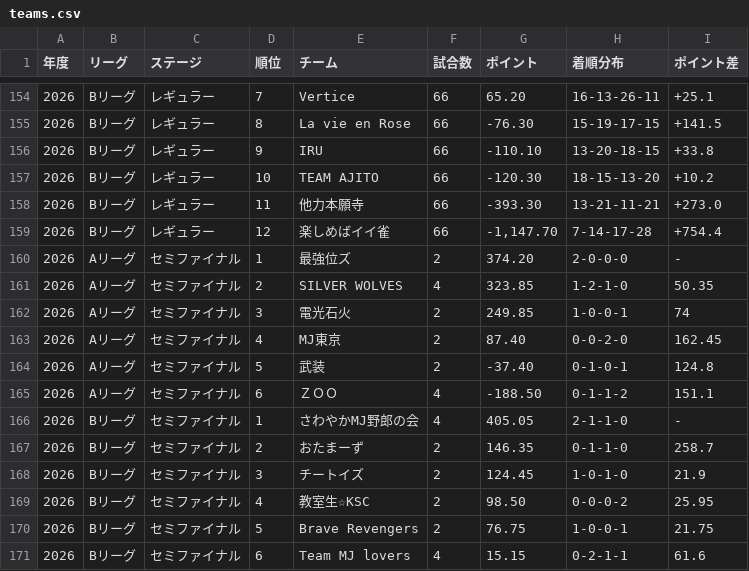
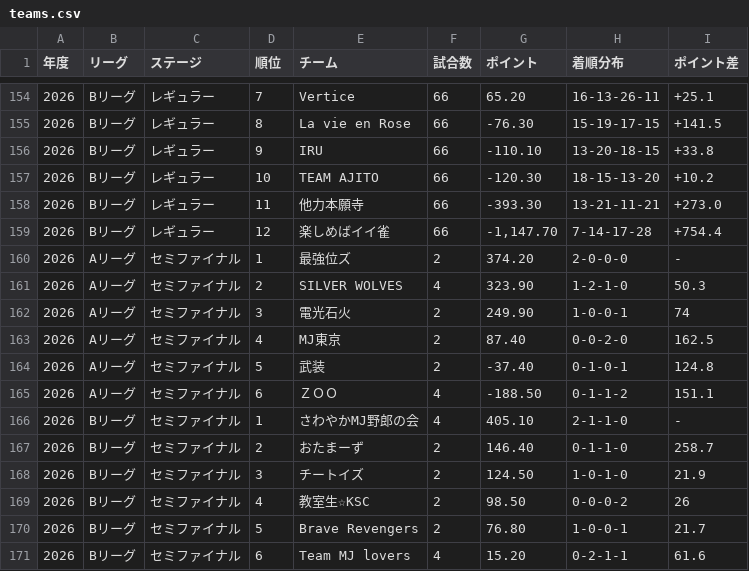
Before and after one commit to BlueK18/HundredLeagueDatabase, a CSV file: data/teams.csv, drawn as a sheet; only a part is shown, gaps mark what is left out.

```diff
--- a/data/teams.csv
+++ b/data/teams.csv
@@ -160,12 +160,12 @@
 2026,Aリーグ,セミファイナル,1,最強位ズ,2,374.20,2-0-0-0,-
-2026,Aリーグ,セミファイナル,2,SILVER WOLVES,4,323.85,1-2-1-0,50.35
-2026,Aリーグ,セミファイナル,3,電光石火,2,249.85,1-0-0-1,74
-2026,Aリーグ,セミファイナル,4,MJ東京,2,87.40,0-0-2-0,162.45
+2026,Aリーグ,セミファイナル,2,SILVER WOLVES,4,323.90,1-2-1-0,50.3
+2026,Aリーグ,セミファイナル,3,電光石火,2,249.90,1-0-0-1,74
+2026,Aリーグ,セミファイナル,4,MJ東京,2,87.40,0-0-2-0,162.5
 2026,Aリーグ,セミファイナル,5,武装,2,-37.40,0-1-0-1,124.8
 2026,Aリーグ,セミファイナル,6,ＺＯＯ,4,-188.50,0-1-1-2,151.1
-2026,Bリーグ,セミファイナル,1,さわやかMJ野郎の会,4,405.05,2-1-1-0,-
-2026,Bリーグ,セミファイナル,2,おたまーず,2,146.35,0-1-1-0,258.7
-2026,Bリーグ,セミファイナル,3,チートイズ,2,124.45,1-0-1-0,21.9
-2026,Bリーグ,セミファイナル,4,教室生☆KSC,2,98.50,0-0-0-2,25.95
-2026,Bリーグ,セミファイナル,5,Brave Revengers,2,76.75,1-0-0-1,21.75
-2026,Bリーグ,セミファイナル,6,Team MJ lovers,4,15.15,0-2-1-1,61.6
+2026,Bリーグ,セミファイナル,1,さわやかMJ野郎の会,4,405.10,2-1-1-0,-
+2026,Bリーグ,セミファイナル,2,おたまーず,2,146.40,0-1-1-0,258.7
+2026,Bリーグ,セミファイナル,3,チートイズ,2,124.50,1-0-1-0,21.9
+2026,Bリーグ,セミファイナル,4,教室生☆KSC,2,98.50,0-0-0-2,26
+2026,Bリーグ,セミファイナル,5,Brave Revengers,2,76.80,1-0-0-1,21.7
+2026,Bリーグ,セミファイナル,6,Team MJ lovers,4,15.20,0-2-1-1,61.6
```
Also changed, not shown: 4 other files.
